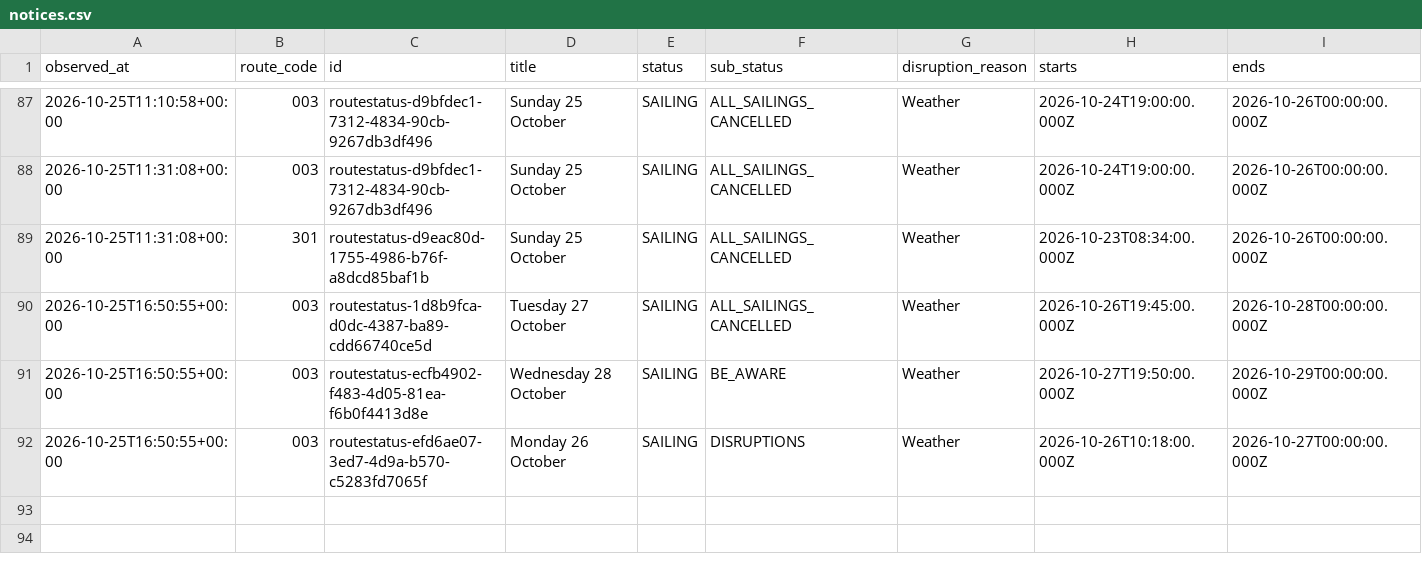
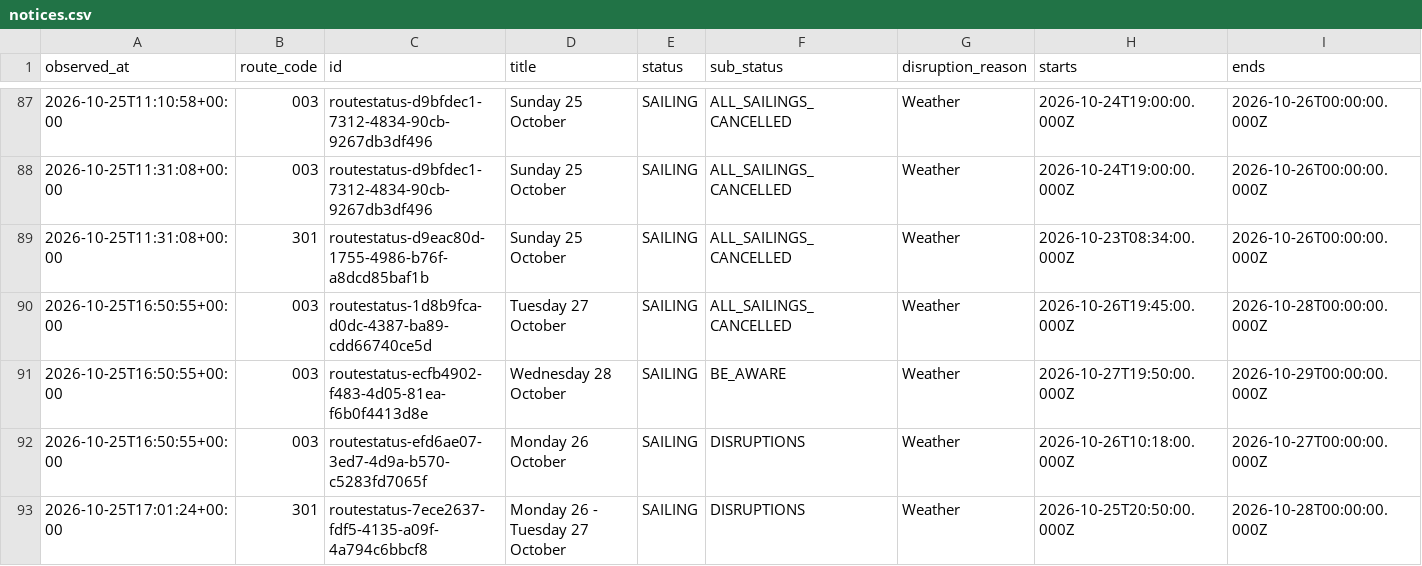
Before and after one commit to SamKelsey/ferry-predictor, a CSV file: notices.csv, drawn as a sheet; only a part is shown, gaps mark what is left out; rows hold the shown columns only; the diff names each change by its address in the sheet, - before the commit and + after, or states it on an @@ line.

```diff
--- a/notices.csv
+++ b/notices.csv
+row 93: 2026-10-25T17:01:24+00:00 | 301 | routestatus-7ece2637-fdf5-4135-a09f-4a794c6bbcf8 | Monday 26 - Tuesday 27 October | SAILING | DISRUPTIONS | Weather | 2026-10-25T20:50:00.000Z | 2026-10-28T00:00:00.000Z
```
